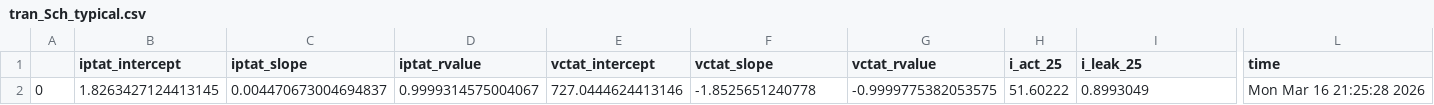
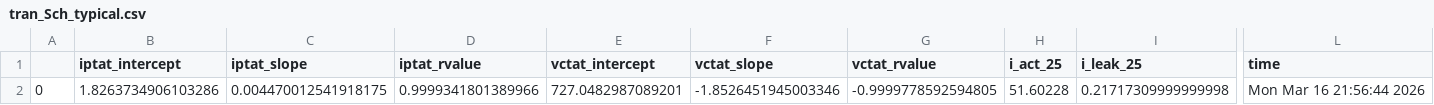
Before and after one commit to analogicus/lelo_gr02_sky130a, a CSV file: sim/BANDGAP/results/tran_Sch_typical.csv, drawn as a sheet; only a part is shown, gaps mark what is left out; the diff names each change by its address in the sheet, - before the commit and + after, or states it on an @@ line.

Commit message:
Changed capacitor sizes in the BANDGAP and the ota to reduce leakage current. We are now in spec

```diff
--- a/sim/BANDGAP/results/tran_Sch_typical.csv
+++ b/sim/BANDGAP/results/tran_Sch_typical.csv
-B2 (iptat_intercept): 1.8263427124413145
+B2 (iptat_intercept): 1.8263734906103286
-C2 (iptat_slope): 0.004470673004694837
+C2 (iptat_slope): 0.004470012541918175
-D2 (iptat_rvalue): 0.9999314575004067
+D2 (iptat_rvalue): 0.9999341801389966
-E2 (vctat_intercept): 727.0444624413146
+E2 (vctat_intercept): 727.0482987089201
-F2 (vctat_slope): -1.8525651240778
+F2 (vctat_slope): -1.8526451945003346
-G2 (vctat_rvalue): -0.9999775382053575
+G2 (vctat_rvalue): -0.9999778592594805
-H2 (i_act_25): 51.60222
+H2 (i_act_25): 51.60228
-I2 (i_leak_25): 0.8993049
+I2 (i_leak_25): 0.21717309999999998
-L2 (time): Mon Mar 16 21:25:28 2026
+L2 (time): Mon Mar 16 21:56:44 2026
```
Also changed, not shown: sim/LELO_GR02/results/tran_Sch_typical.csv, 9 other files.
